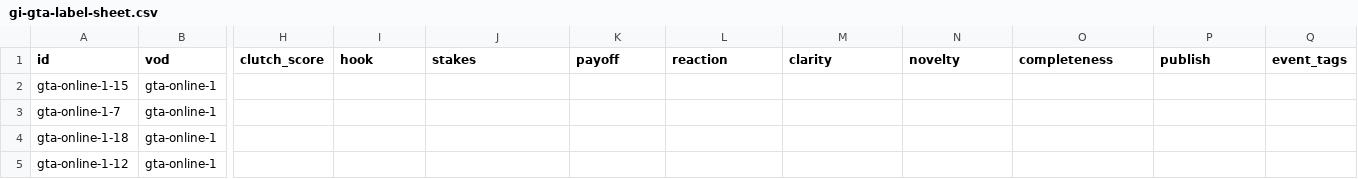
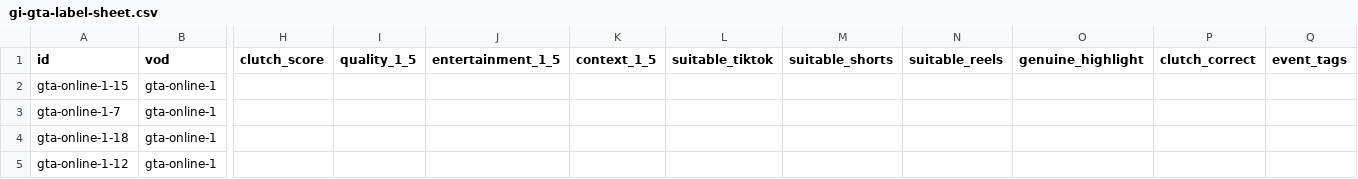
Before and after one commit to salaarkhan123/gta-clipping-pipeline, a CSV file: clip-api/eval/gi-gta-label-sheet.csv, drawn as a sheet; only a part is shown, gaps mark what is left out; the diff names each change by its address in the sheet, - before the commit and + after, or states it on an @@ line.

```diff
--- a/clip-api/eval/gi-gta-label-sheet.csv
+++ b/clip-api/eval/gi-gta-label-sheet.csv
-I1: hook
+I1: quality_1_5
-J1: stakes
+J1: entertainment_1_5
-K1: payoff
+K1: context_1_5
-L1: reaction
+L1: suitable_tiktok
-M1: clarity
+M1: suitable_shorts
-N1: novelty
+N1: suitable_reels
-O1: completeness
+O1: genuine_highlight
-P1: publish
+P1: clutch_correct
```
Also changed, not shown: 15 other files.
